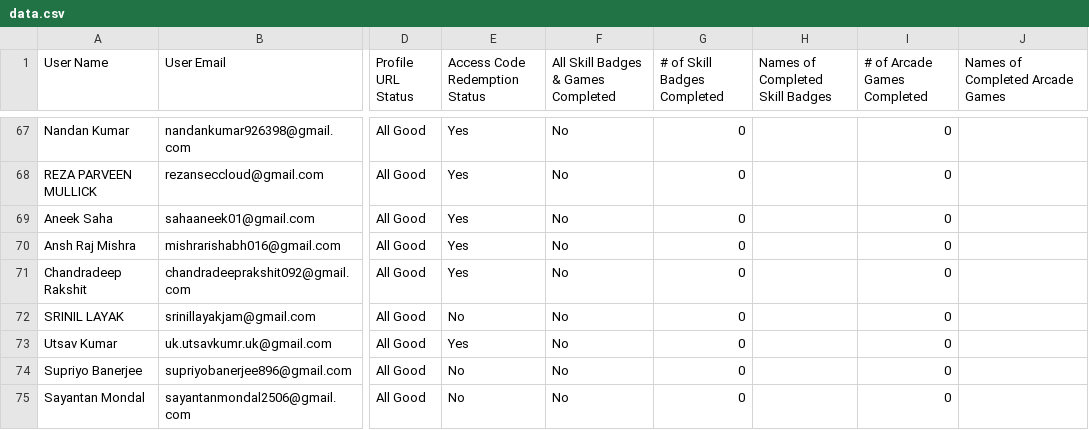
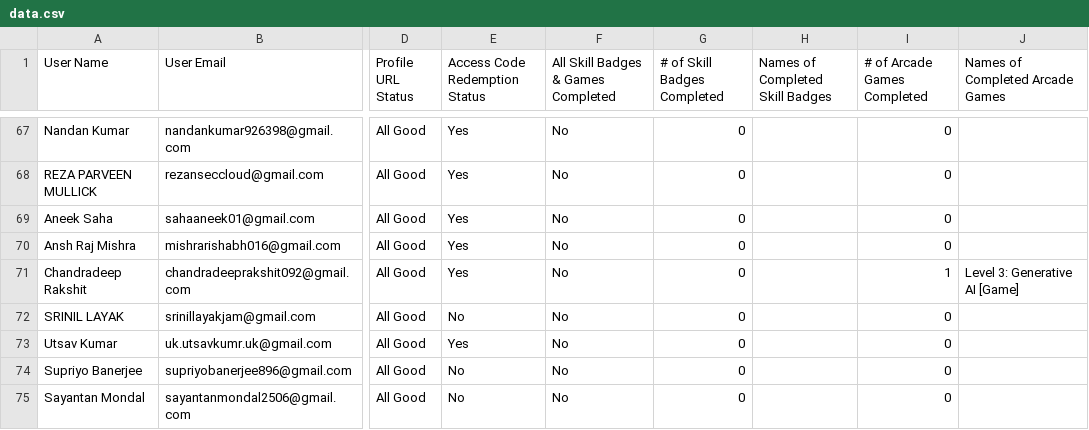
Before and after one commit to Circuit-Overtime/gdg.jisu, a CSV file: data/gnit/data.csv, drawn as a sheet; only a part is shown, gaps mark what is left out; the diff covers the shown part only; the diff names each change by its address in the sheet, - before the commit and + after, or states it on an @@ line.

```diff
--- a/data/gnit/data.csv
+++ b/data/gnit/data.csv
-I71 (# of Arcade Games Completed): 0
+I71 (# of Arcade Games Completed): 1
-J71 (Names of Completed Arcade Games): (empty)
+J71 (Names of Completed Arcade Games): Level 3: Generative AI [Game]
```
Also changed, not shown: 49 edited cells elsewhere in this file.
